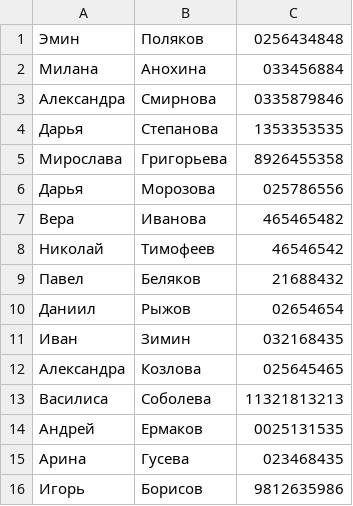
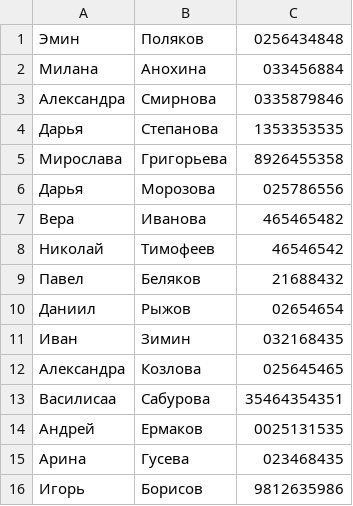
Before and after one commit to Bayuncat/Python_HW_7, a CSV file: DB.csv, drawn as a sheet; removed rows and columns are numbered as before the commit, all else as after; the diff names each change by its address in the sheet, - before the commit and + after, or states it on an @@ line.

```diff
--- a/DB.csv
+++ b/DB.csv
-row 13: Василиса | Соболева | 11321813213
+row 13: Василисаа | Сабурова | 35464354351
```
Also changed, not shown: 2 other files.
